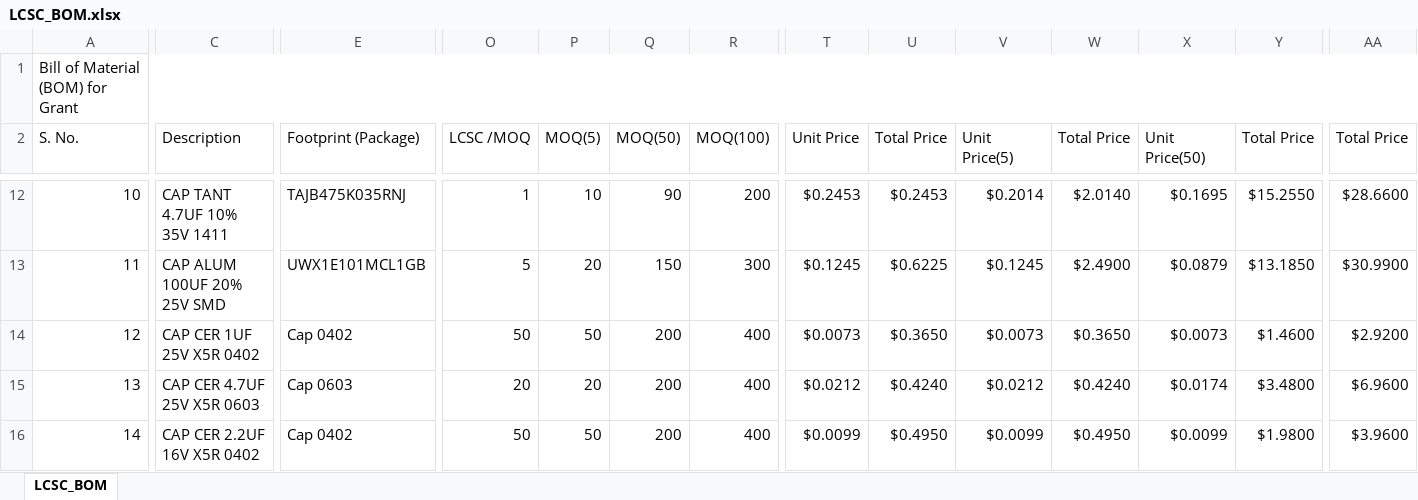
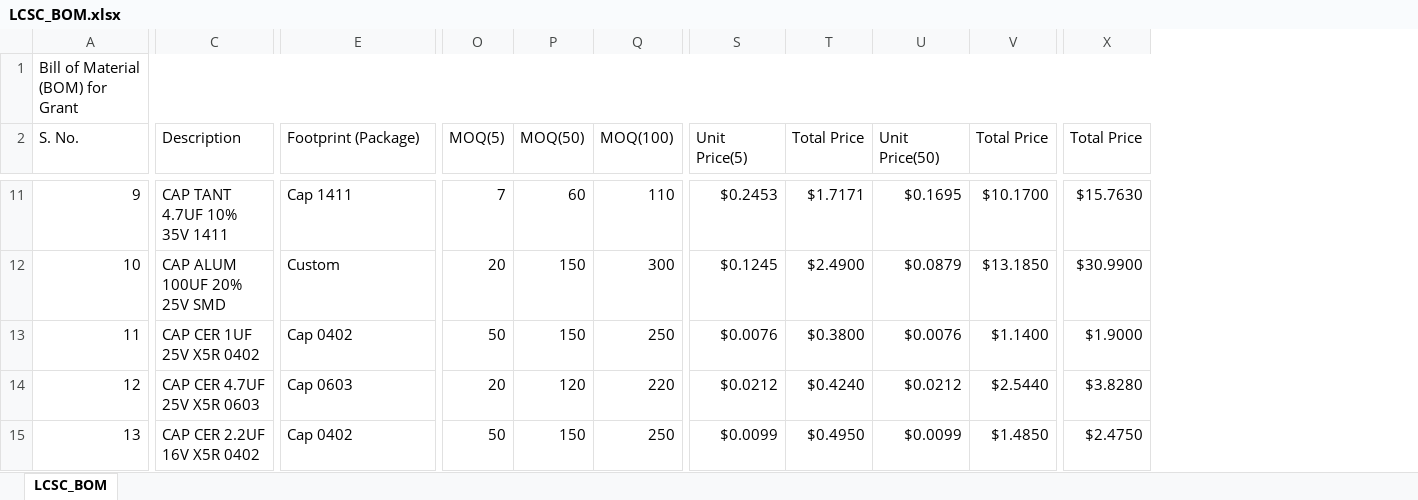
Before and after one commit to eSpark-Backup/grantkros-coopmonitor, an Excel workbook: Deliverable/BOM/LCSC_BOM.xlsx, sheet LCSC_BOM, drawn as a sheet; only a part is shown, gaps mark what is left out; values as stored, in another font and other column widths than the file's, no cell formats; conditional formats not drawn; removed rows and columns are numbered as before the commit, all else as after; the diff covers the shown part only; the diff names each change by its address in the sheet, - before the commit and + after, or states it on an @@ line.

```diff
--- a/Deliverable/BOM/LCSC_BOM.xlsx (sheet LCSC_BOM)
+++ b/Deliverable/BOM/LCSC_BOM.xlsx (sheet LCSC_BOM)
-column O (LCSC /MOQ), rows 12-16: 1 | 5 | 50 | 20 | 50
-column T (Unit Price), rows 12-16: $0.2453 | $0.1245 | $0.0073 | $0.0212 | $0.0099
-column U (Total Price), rows 12-16: $0.2453 | $0.6225 | $0.3650 | $0.4240 | $0.4950
@@ column A (S. No.) renumbered between rows 11 and 71 @@
-E11 (Footprint (Package)): TAJB475K035RNJ
+E11 (Footprint (Package)): Cap 1411
-O11 (MOQ(5)): 10
+O11 (MOQ(5)): 7
-P11 (MOQ(50)): 90
+P11 (MOQ(50)): 60
-Q11 (MOQ(100)): 200
+Q11 (MOQ(100)): 110
-S11 (Unit Price(5)): $0.2014
+S11 (Unit Price(5)): $0.2453
-T11 (Total Price): $2.0140
+T11 (Total Price): $1.7171
-V11 (Total Price): $15.2550
+V11 (Total Price): $10.1700
-X11 (Total Price): $28.6600
+X11 (Total Price): $15.7630
-E12 (Footprint (Package)): UWX1E101MCL1GB
+E12 (Footprint (Package)): Custom
-P13 (MOQ(50)): 200
+P13 (MOQ(50)): 150
-Q13 (MOQ(100)): 400
+Q13 (MOQ(100)): 250
-S13 (Unit Price(5)): $0.0073
+S13 (Unit Price(5)): $0.0076
-T13 (Total Price): $0.3650
+T13 (Total Price): $0.3800
-U13 (Unit Price(50)): $0.0073
+U13 (Unit Price(50)): $0.0076
-V13 (Total Price): $1.4600
+V13 (Total Price): $1.1400
-X13 (Total Price): $2.9200
+X13 (Total Price): $1.9000
-P14 (MOQ(50)): 200
+P14 (MOQ(50)): 120
-Q14 (MOQ(100)): 400
+Q14 (MOQ(100)): 220
-U14 (Unit Price(50)): $0.0174
+U14 (Unit Price(50)): $0.0212
-V14 (Total Price): $3.4800
+V14 (Total Price): $2.5440
-X14 (Total Price): $6.9600
+X14 (Total Price): $3.8280
-P15 (MOQ(50)): 200
+P15 (MOQ(50)): 150
-Q15 (MOQ(100)): 400
+Q15 (MOQ(100)): 250
-V15 (Total Price): $1.9800
+V15 (Total Price): $1.4850
-X15 (Total Price): $3.9600
+X15 (Total Price): $2.4750
```
Also changed, not shown: 3 added rows, 4 removed rows and 149 edited cells elsewhere in this sheet, cell formats, formulas that keep their value, 1 other file.
